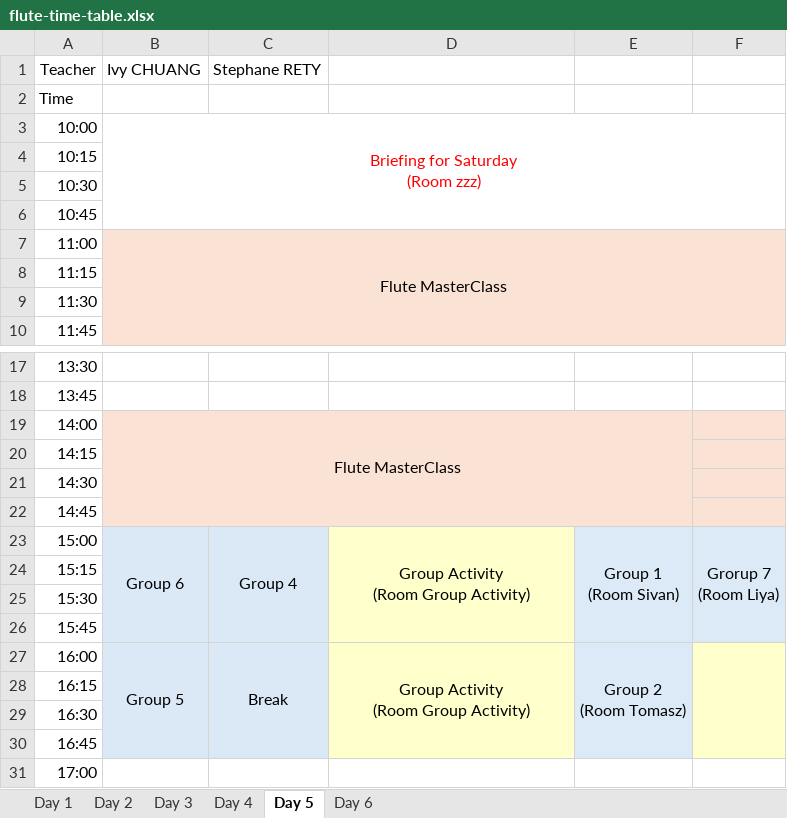
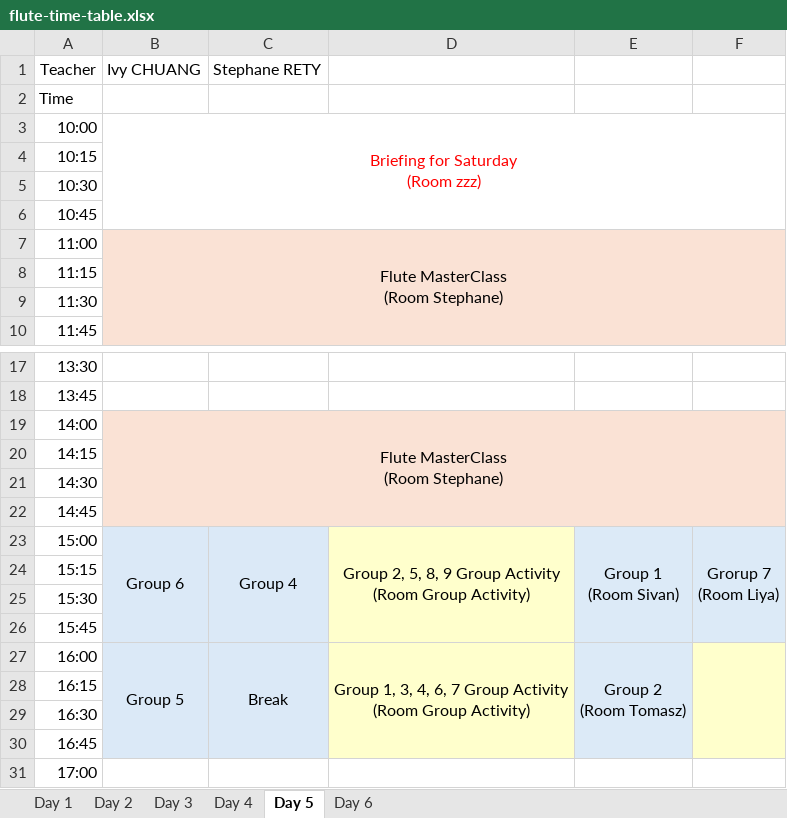
Before and after one commit to lmskin/summer-camp-time-table, an Excel workbook: flute-time-table.xlsx, sheet Day 5, drawn as a sheet; only a part is shown, gaps mark what is left out; values as stored, in another font and other column widths than the file's, no borders; ↵ is a line break in a cell; the diff names each change by its address in the sheet, - before the commit and + after, or states it on an @@ line.

Commit message:
Remove outdated student timetable files and enhance timetable generation logic to ensure room information is displayed correctly in activity descriptions.

```diff
--- a/flute-time-table.xlsx (sheet Day 5)
+++ b/flute-time-table.xlsx (sheet Day 5)
-B7: Flute MasterClass
+B7: Flute MasterClass ↵ (Room Stephane)
-B19: Flute MasterClass
+B19: Flute MasterClass ↵ (Room Stephane)
-B19:E22 merged
+B19:F22 merged
-D23: Group Activity ↵ (Room Group Activity)
+D23: Group 2, 5, 8, 9 Group Activity ↵ (Room Group Activity)
-D27: Group Activity ↵ (Room…
+D27: Group 1, 3, 4, 6, 7 Group Activity ↵ (Room…
```
Also changed, not shown: 8 other files.
